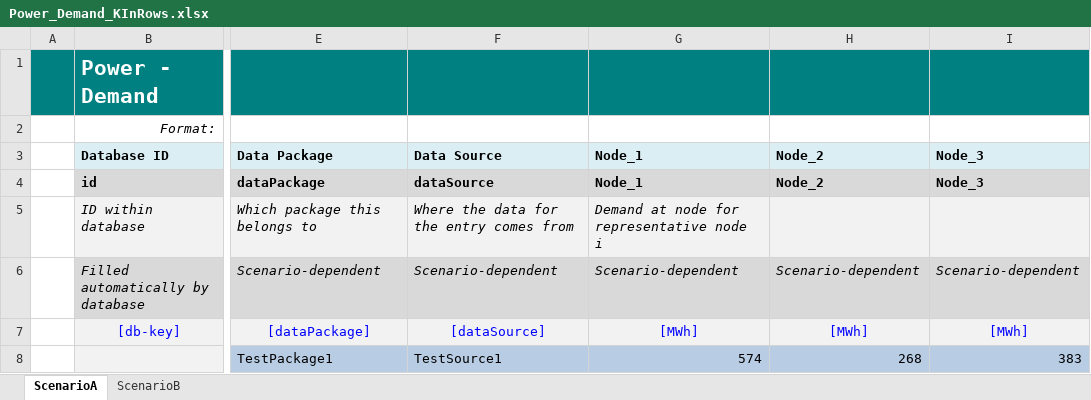
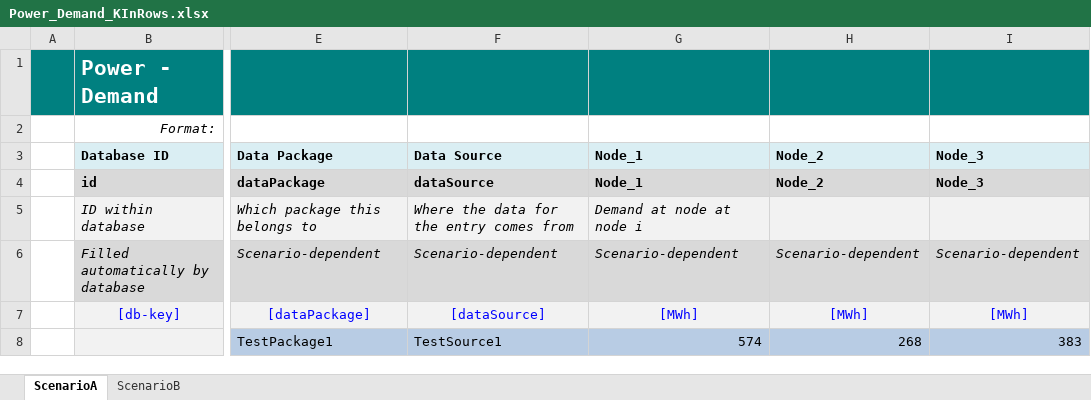
Before and after one commit to IEE-TUGraz/InOutModule, an Excel workbook: data/example/Power_Demand_KInRows.xlsx, sheet ScenarioA, drawn as a sheet; only a part is shown, gaps mark what is left out; values as stored, in another font and other column widths than the file's, no borders; the diff names each change by its address in the sheet, - before the commit and + after, or states it on an @@ line.

Commit message:
Update demand by node description in table definitions

```diff
--- a/data/example/Power_Demand_KInRows.xlsx (sheet ScenarioA)
+++ b/data/example/Power_Demand_KInRows.xlsx (sheet ScenarioA)
-G5 (Node_1): Demand at node for representative node i
+G5 (Node_1): Demand at node at node i
```
Also changed, not shown: sheet ScenarioB, 1 other file.
